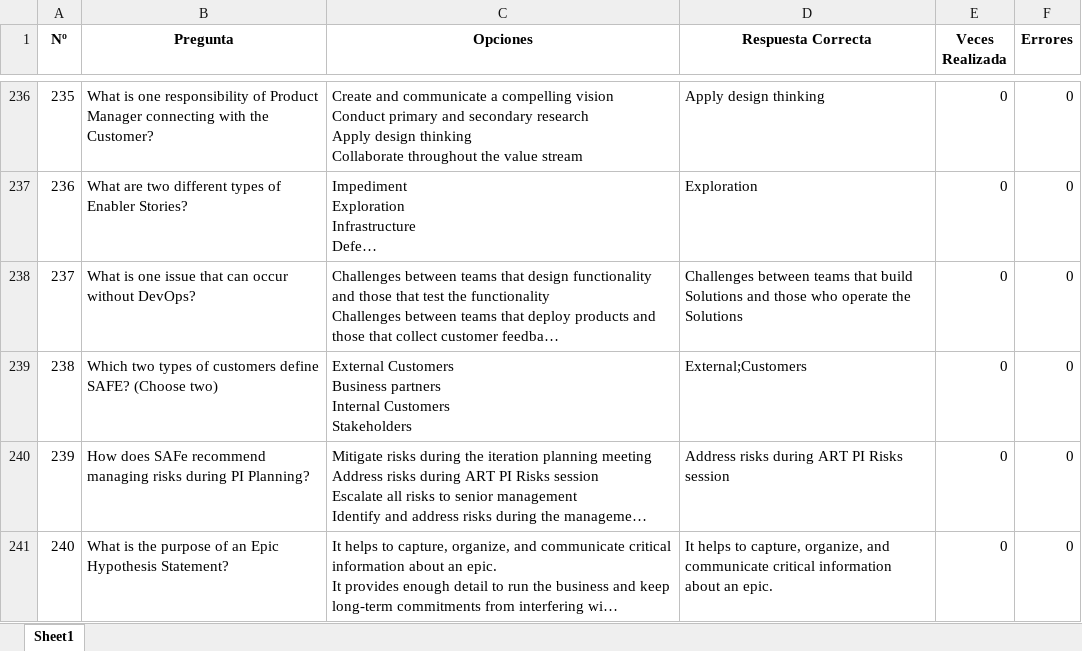
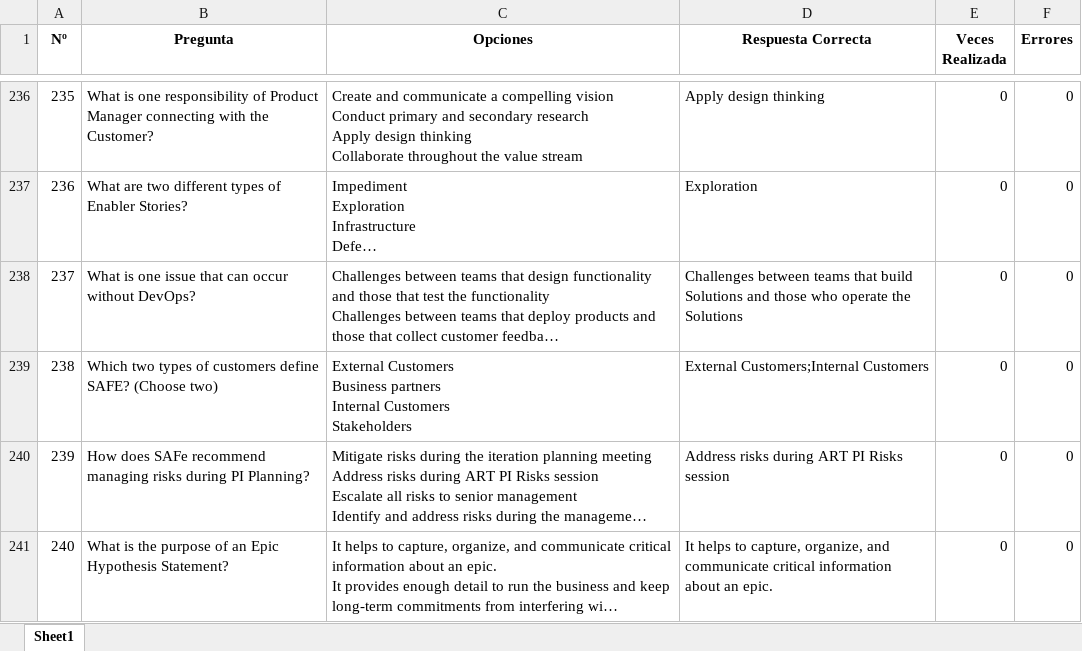
Before and after one commit to Jormart/safe-trainer, an Excel workbook: Agil - Copia de Preguntas_Examen.xlsx, sheet Sheet1, drawn as a sheet; only a part is shown, gaps mark what is left out; long unchanged cells end in …; values as stored, in another font and other column widths than the file's, no borders; the diff names each change by its address in the sheet, - before the commit and + after, or states it on an @@ line.

Commit message:
Se añade el modo buscador (test)

```diff
--- a/Agil - Copia de Preguntas_Examen.xlsx (sheet Sheet1)
+++ b/Agil - Copia de Preguntas_Examen.xlsx (sheet Sheet1)
-D239 (Respuesta Correcta): External;Customers
+D239 (Respuesta Correcta): External Customers;Internal Customers
```
